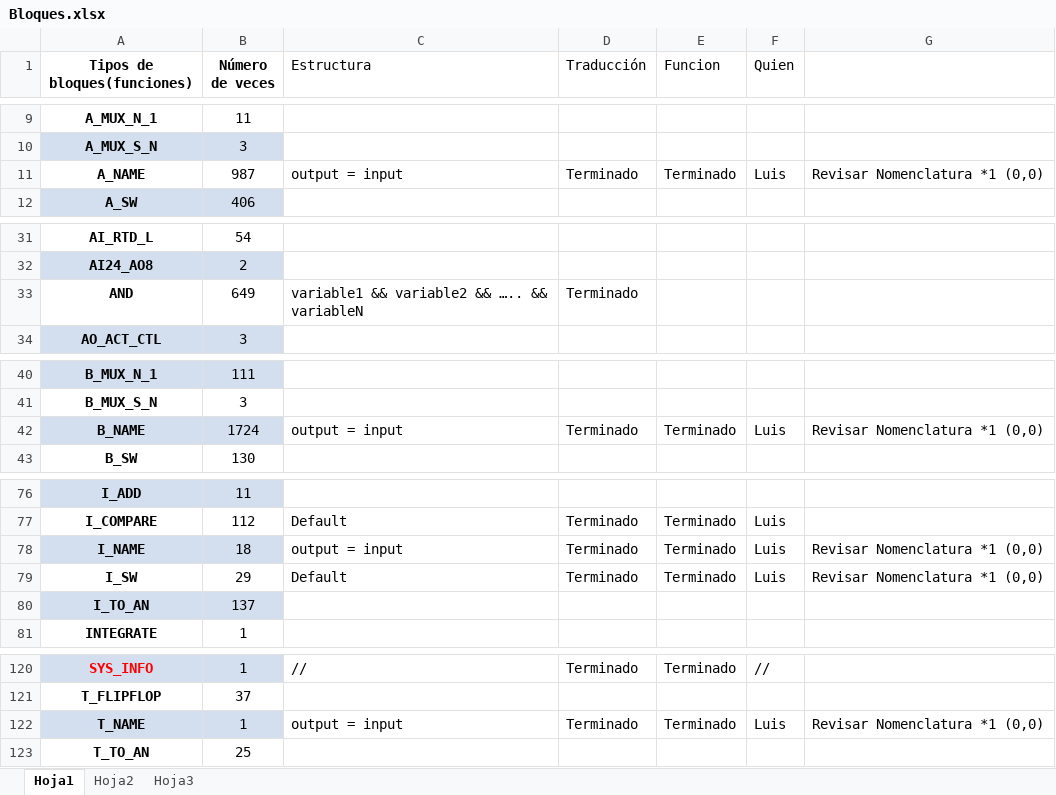
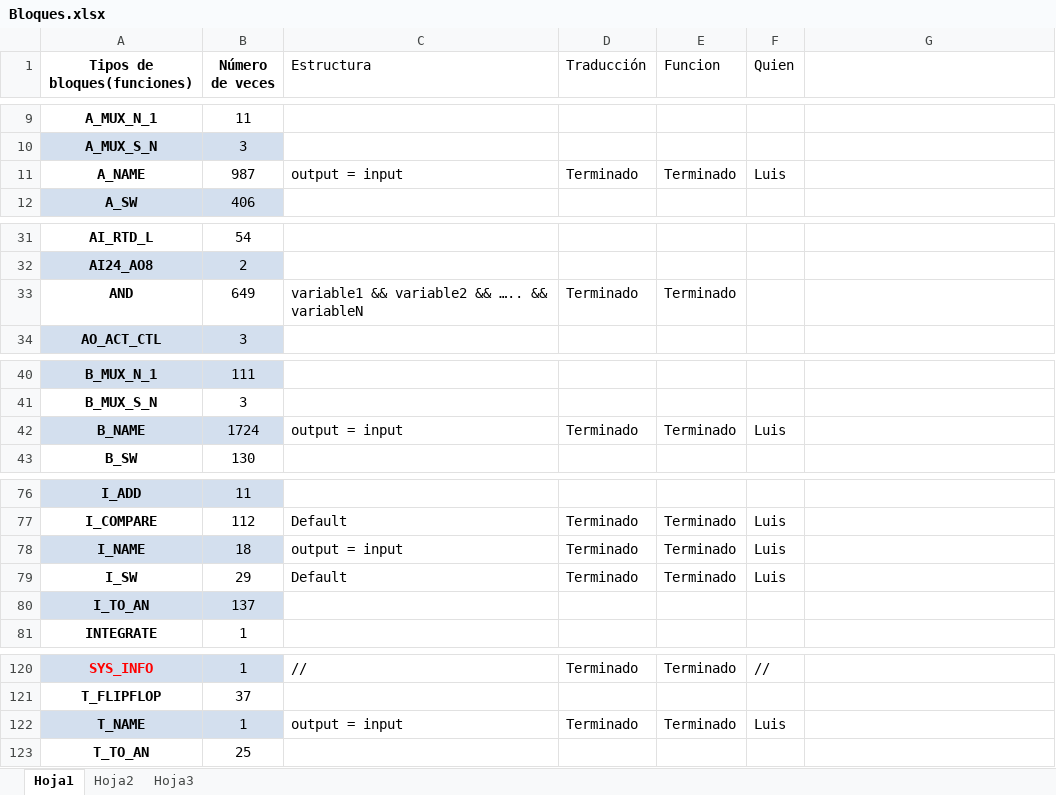
Before and after one commit to Ardroz/gap_to_c, an Excel workbook: Bloques.xlsx, sheet Hoja1, drawn as a sheet; only a part is shown, gaps mark what is left out; values as stored, in another font and other column widths than the file's, no borders; the diff names each change by its address in the sheet, - before the commit and + after, or states it on an @@ line.

```diff
--- a/Bloques.xlsx (sheet Hoja1)
+++ b/Bloques.xlsx (sheet Hoja1)
-G11: Revisar Nomenclatura *1 (0,0)
+G11: (empty)
-E33 (Funcion): (empty)
+E33 (Funcion): Terminado
-G42: Revisar Nomenclatura *1 (0,0)
+G42: (empty)
-G78:G79: Revisar Nomenclatura *1 (0,0)
+G78:G79: (empty)
-G122: Revisar Nomenclatura *1 (0,0)
+G122: (empty)
```
Also changed, not shown: 4 other files.
